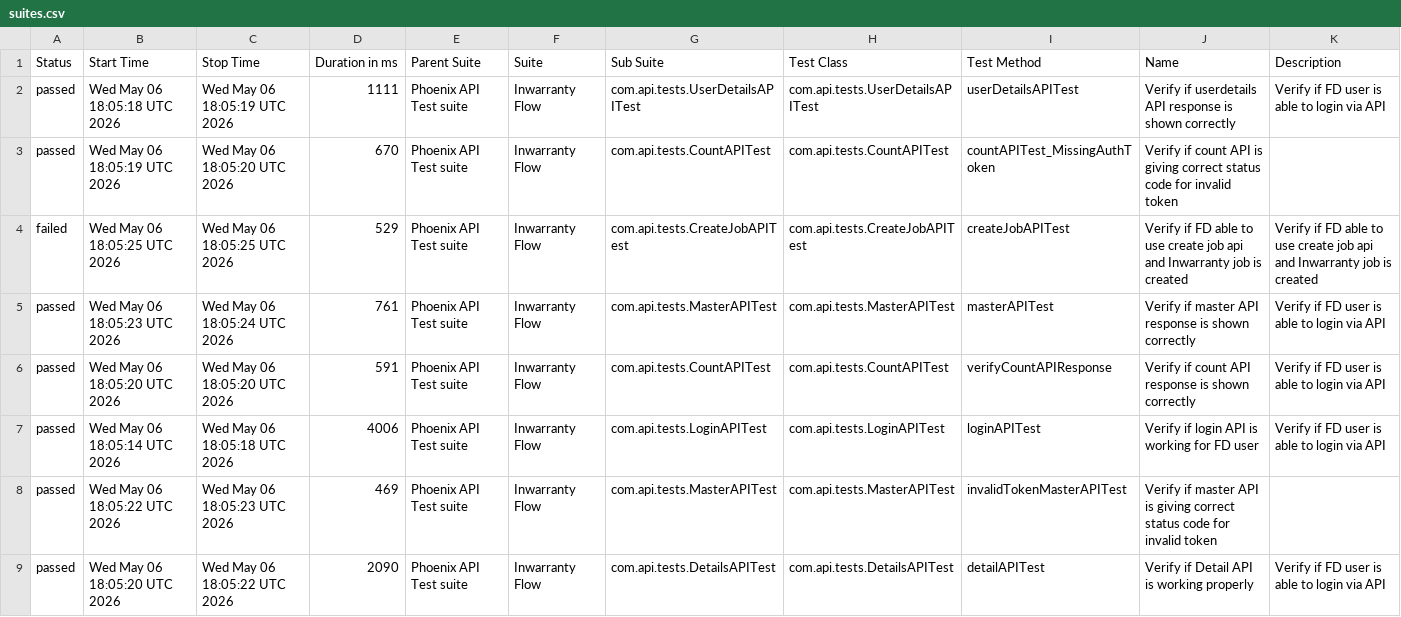
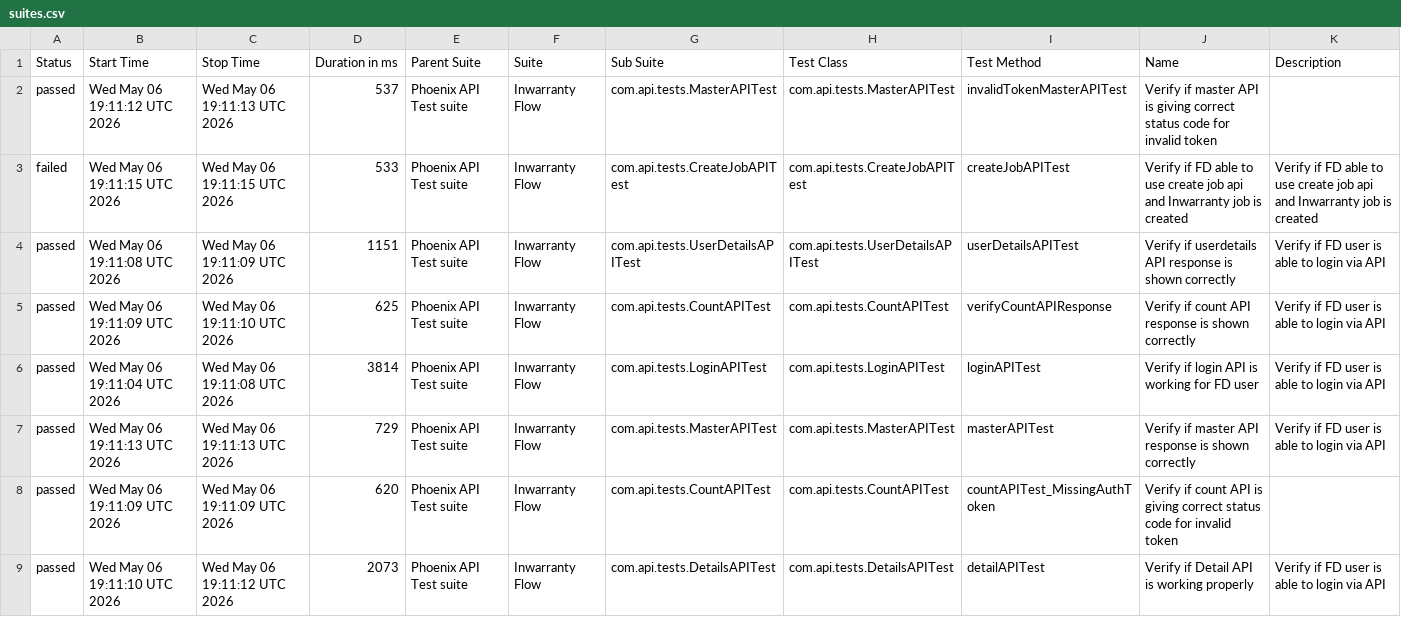
Before and after one commit to tusharS007/PhoenixTestAutomationFramework, a CSV file: data/suites.csv, drawn as a sheet.

```diff
--- a/data/suites.csv
+++ b/data/suites.csv
@@ -1,9 +1,9 @@
 "Status","Start Time","Stop Time","Duration in ms","Parent Suite","Suite","Sub Suite","Test Class","Test Method","Name","Description"
-"passed","Wed May 06 18:05:18 UTC 2026","Wed May 06 18:05:19 UTC 2026","1111","Phoenix API Test suite","Inwarranty Flow","com.api.tests.UserDetailsAPITest","com.api.tests.UserDetailsAPITest","userDetailsAPITest","Verify if userdetails API response is shown correctly","Verify if FD user is able to login via API"
-"passed","Wed May 06 18:05:19 UTC 2026","Wed May 06 18:05:20 UTC 2026","670","Phoenix API Test suite","Inwarranty Flow","com.api.tests.CountAPITest","com.api.tests.CountAPITest","countAPITest_MissingAuthToken","Verify if count API is giving correct status code for invalid token",""
-"failed","Wed May 06 18:05:25 UTC 2026","Wed May 06 18:05:25 UTC 2026","529","Phoenix API Test suite","Inwarranty Flow","com.api.tests.CreateJobAPITest","com.api.tests.CreateJobAPITest","createJobAPITest","Verify if FD able to use create job api and Inwarranty job is created","Verify if FD able to use create job api and Inwarranty job is created"
-"passed","Wed May 06 18:05:23 UTC 2026","Wed May 06 18:05:24 UTC 2026","761","Phoenix API Test suite","Inwarranty Flow","com.api.tests.MasterAPITest","com.api.tests.MasterAPITest","masterAPITest","Verify if master API response is shown correctly","Verify if FD user is able to login via API"
-"passed","Wed May 06 18:05:20 UTC 2026","Wed May 06 18:05:20 UTC 2026","591","Phoenix API Test suite","Inwarranty Flow","com.api.tests.CountAPITest","com.api.tests.CountAPITest","verifyCountAPIResponse","Verify if count API response is shown correctly","Verify if FD user is able to login via API"
-"passed","Wed May 06 18:05:14 UTC 2026","Wed May 06 18:05:18 UTC 2026","4006","Phoenix API Test suite","Inwarranty Flow","com.api.tests.LoginAPITest","com.api.tests.LoginAPITest","loginAPITest","Verify if login API is working for FD user","Verify if FD user is able to login via API"
-"passed","Wed May 06 18:05:22 UTC 2026","Wed May 06 18:05:23 UTC 2026","469","Phoenix API Test suite","Inwarranty Flow","com.api.tests.MasterAPITest","com.api.tests.MasterAPITest","invalidTokenMasterAPITest","Verify if master API is giving correct status code for invalid token",""
-"passed","Wed May 06 18:05:20 UTC 2026","Wed May 06 18:05:22 UTC 2026","2090","Phoenix API Test suite","Inwarranty Flow","com.api.tests.DetailsAPITest","com.api.tests.DetailsAPITest","detailAPITest","Verify if Detail API is working properly","Verify if FD user is able to login via API"
+"passed","Wed May 06 19:11:12 UTC 2026","Wed May 06 19:11:13 UTC 2026","537","Phoenix API Test suite","Inwarranty Flow","com.api.tests.MasterAPITest","com.api.tests.MasterAPITest","invalidTokenMasterAPITest","Verify if master API is giving correct status code for invalid token",""
+"failed","Wed May 06 19:11:15 UTC 2026","Wed May 06 19:11:15 UTC 2026","533","Phoenix API Test suite","Inwarranty Flow","com.api.tests.CreateJobAPITest","com.api.tests.CreateJobAPITest","createJobAPITest","Verify if FD able to use create job api and Inwarranty job is created","Verify if FD able to use create job api and Inwarranty job is created"
+"passed","Wed May 06 19:11:08 UTC 2026","Wed May 06 19:11:09 UTC 2026","1151","Phoenix API Test suite","Inwarranty Flow","com.api.tests.UserDetailsAPITest","com.api.tests.UserDetailsAPITest","userDetailsAPITest","Verify if userdetails API response is shown correctly","Verify if FD user is able to login via API"
+"passed","Wed May 06 19:11:09 UTC 2026","Wed May 06 19:11:10 UTC 2026","625","Phoenix API Test suite","Inwarranty Flow","com.api.tests.CountAPITest","com.api.tests.CountAPITest","verifyCountAPIResponse","Verify if count API response is shown correctly","Verify if FD user is able to login via API"
+"passed","Wed May 06 19:11:04 UTC 2026","Wed May 06 19:11:08 UTC 2026","3814","Phoenix API Test suite","Inwarranty Flow","com.api.tests.LoginAPITest","com.api.tests.LoginAPITest","loginAPITest","Verify if login API is working for FD user","Verify if FD user is able to login via API"
+"passed","Wed May 06 19:11:13 UTC 2026","Wed May 06 19:11:13 UTC 2026","729","Phoenix API Test suite","Inwarranty Flow","com.api.tests.MasterAPITest","com.api.tests.MasterAPITest","masterAPITest","Verify if master API response is shown correctly","Verify if FD user is able to login via API"
+"passed","Wed May 06 19:11:09 UTC 2026","Wed May 06 19:11:09 UTC 2026","620","Phoenix API Test suite","Inwarranty Flow","com.api.tests.CountAPITest","com.api.tests.CountAPITest","countAPITest_MissingAuthToken","Verify if count API is giving correct status code for invalid token",""
+"passed","Wed May 06 19:11:10 UTC 2026","Wed May 06 19:11:12 UTC 2026","2073","Phoenix API Test suite","Inwarranty Flow","com.api.tests.DetailsAPITest","com.api.tests.DetailsAPITest","detailAPITest","Verify if Detail API is working properly","Verify if FD user is able to login via API"
```
Also changed, not shown: data/behaviors.csv, 58 other files.
